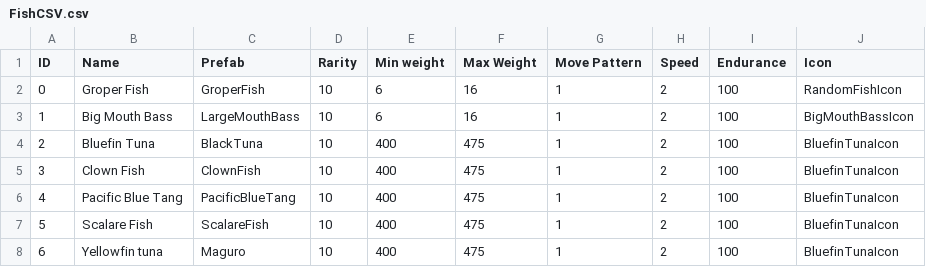
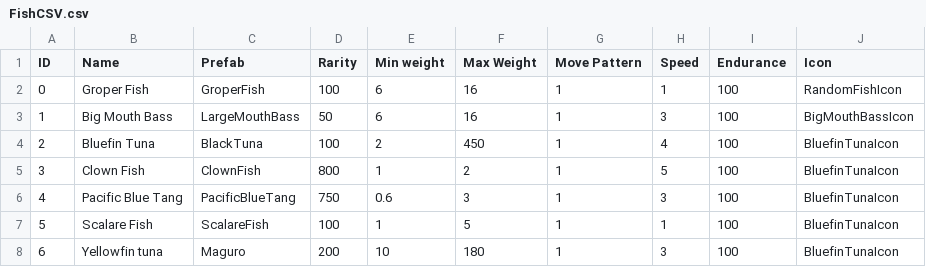
Before and after one commit to kurix2/FishFishRevolution-PC, a CSV file: Project Folder/Assets/Resources/FishCSV.csv, drawn as a sheet.

```diff
--- a/Project Folder/Assets/Resources/FishCSV.csv
+++ b/Project Folder/Assets/Resources/FishCSV.csv
@@ -1,8 +1,8 @@
 ID,Name,Prefab,Rarity,Min weight,Max Weight,Move Pattern,Speed,Endurance,Icon
-0,Groper Fish,GroperFish,10,6,16,1,2,100,RandomFishIcon
-1,Big Mouth Bass,LargeMouthBass,10,6,16,1,2,100,BigMouthBassIcon
-2,Bluefin Tuna,BlackTuna,10,400,475,1,2,100,BluefinTunaIcon
-3,Clown Fish,ClownFish,10,400,475,1,2,100,BluefinTunaIcon
-4,Pacific Blue Tang,PacificBlueTang,10,400,475,1,2,100,BluefinTunaIcon
-5,Scalare Fish,ScalareFish,10,400,475,1,2,100,BluefinTunaIcon
-6,Yellowfin tuna,Maguro,10,400,475,1,2,100,BluefinTunaIcon
+0,Groper Fish,GroperFish,100,6,16,1,1,100,RandomFishIcon
+1,Big Mouth Bass,LargeMouthBass,50,6,16,1,3,100,BigMouthBassIcon
+2,Bluefin Tuna,BlackTuna,100,2,450,1,4,100,BluefinTunaIcon
+3,Clown Fish,ClownFish,800,1,2,1,5,100,BluefinTunaIcon
+4,Pacific Blue Tang,PacificBlueTang,750,0.6,3,1,3,100,BluefinTunaIcon
+5,Scalare Fish,ScalareFish,100,1,5,1,1,100,BluefinTunaIcon
+6,Yellowfin tuna,Maguro,200,10,180,1,3,100,BluefinTunaIcon
```
Also changed, not shown: 6 other files.
